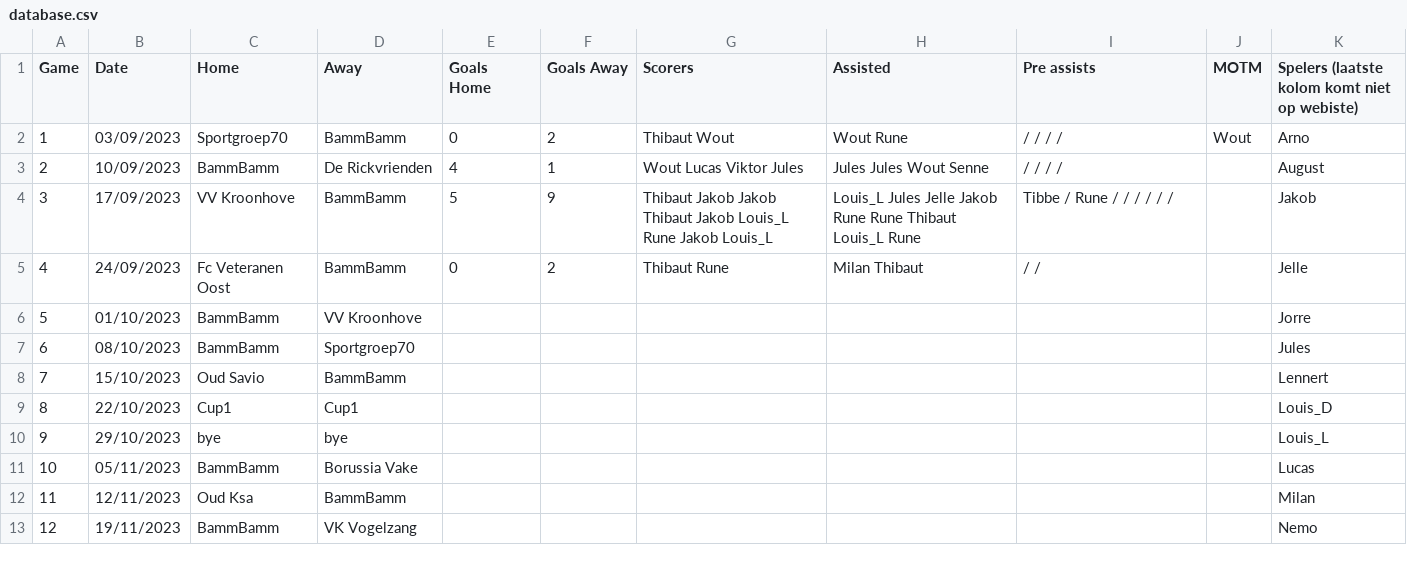
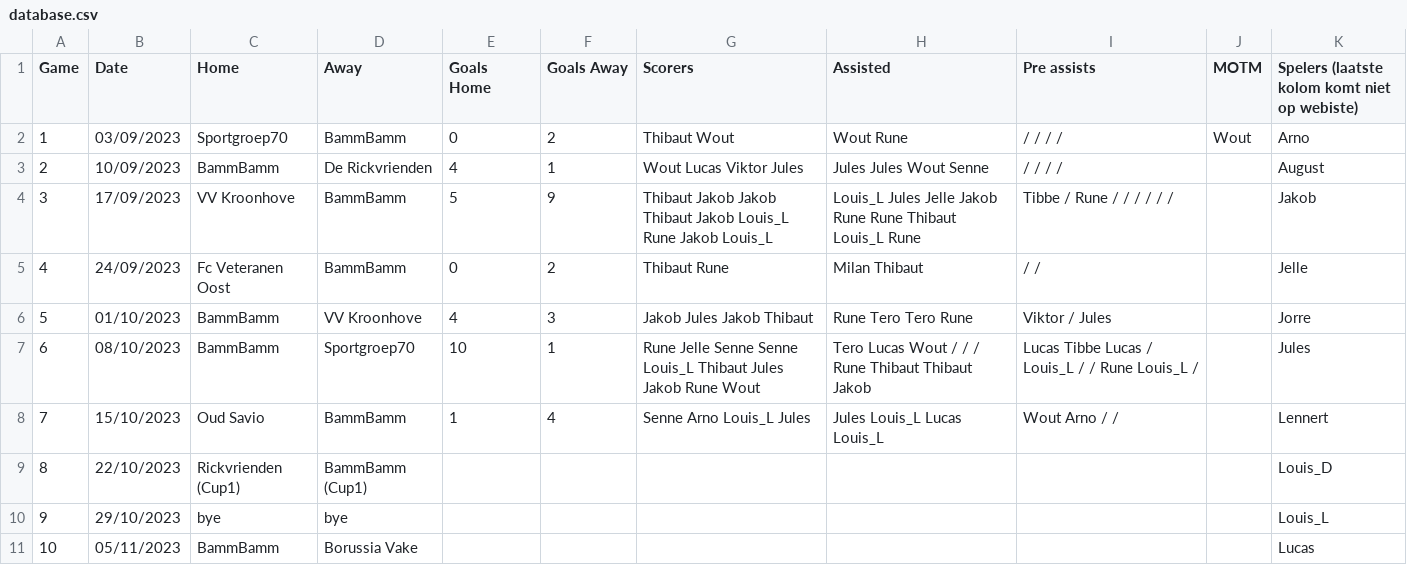
Before and after one commit to 01032213/website_bammbamm, a CSV file: Website_soccer_final/assets/database.csv, drawn as a sheet; only a part is shown; the shorter side is filled out with more unchanged rows.

```diff
--- a/Website_soccer_final/assets/database.csv
+++ b/Website_soccer_final/assets/database.csv
@@ -5,6 +5,6 @@ Game,Date,Home,Away,Goals Home,Goals Away,Scorers,Assisted,Pre assists,MOTM,Spel
 4,24/09/2023,Fc Veteranen Oost,BammBamm,0,2,Thibaut Rune,Milan Thibaut,/ /,,Jelle
-5,01/10/2023,BammBamm,VV Kroonhove,,,,,,,Jorre
-6,08/10/2023,BammBamm,Sportgroep70,,,,,,,Jules
-7,15/10/2023,Oud Savio,BammBamm,,,,,,,Lennert
-8,22/10/2023,Cup1,Cup1,,,,,,,Louis_D
+5,01/10/2023,BammBamm,VV Kroonhove,4,3,Jakob Jules Jakob Thibaut,Rune Tero Tero Rune,Viktor / Jules,,Jorre
+6,08/10/2023,BammBamm,Sportgroep70,10,1,Rune Jelle Senne Senne Louis_L Thibaut Jules Jakob Rune Wout,Tero Lucas Wout / / / Rune Thibaut Thibaut Jakob,Lucas Tibbe Lucas / Louis_L / / Rune Louis_L /,,Jules
+7,15/10/2023,Oud Savio,BammBamm,1,4,Senne Arno Louis_L Jules,Jules Louis_L Lucas Louis_L,Wout Arno / /,,Lennert
+8,22/10/2023,Rickvrienden (Cup1),BammBamm (Cup1),,,,,,,Louis_D
 9,29/10/2023,bye,bye,,,,,,,Louis_L
```
Also changed, not shown: 1 other file.
